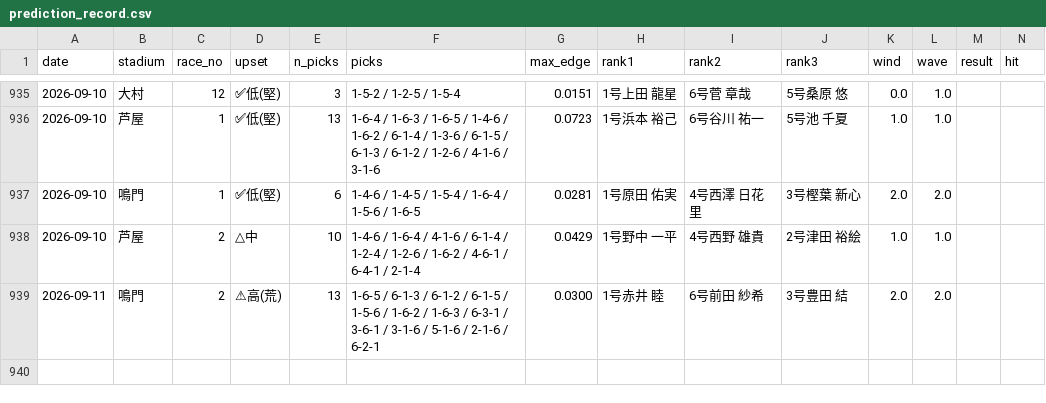
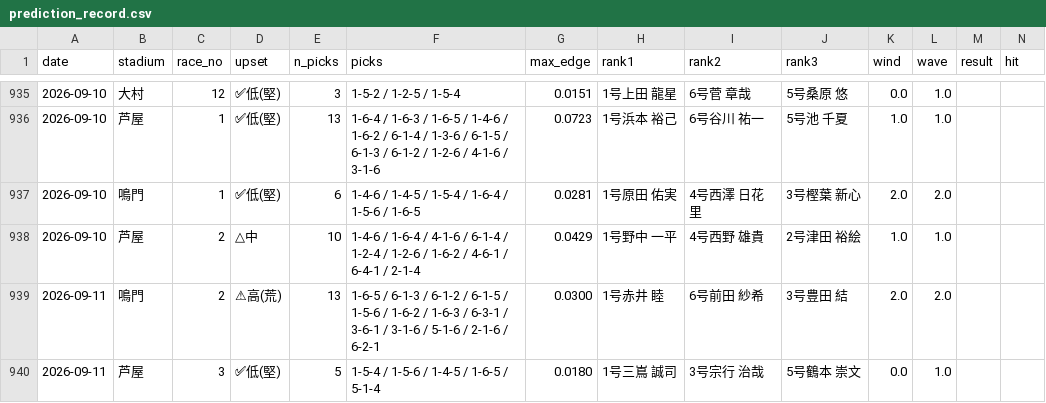
Before and after one commit to mi59jis/kyotei-allauto, a CSV file: prediction_record.csv, drawn as a sheet; only a part is shown, gaps mark what is left out; rows hold the shown columns only; the diff names each change by its address in the sheet, - before the commit and + after, or states it on an @@ line.

```diff
--- a/prediction_record.csv
+++ b/prediction_record.csv
+row 940: 2026-09-11 | 芦屋 | 3 | ✅低(堅) | 5 | 1-5-4 / 1-5-6 / 1-4-5 / 1-6-5 / 5-1-4 | 0.0180 | 1号三嶌 誠司 | 3号宗行 治哉 | 5号鶴本 崇文 | 0.0 | 1.0
```
Also changed, not shown: 1 other file.
